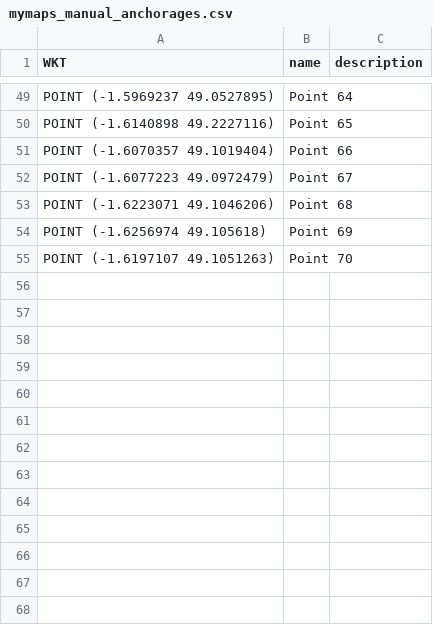
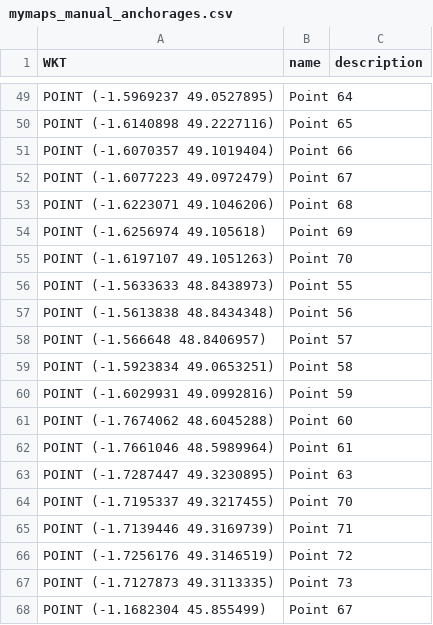
Before and after one commit to MTES-MCT/monitorfish, a CSV file: datascience/src/pipeline/data/mymaps_manual_anchorages.csv, drawn as a sheet; only a part is shown, gaps mark what is left out; the diff names each change by its address in the sheet, - before the commit and + after, or states it on an @@ line.

Commit message:
Update anchorages locations

```diff
--- a/datascience/src/pipeline/data/mymaps_manual_anchorages.csv
+++ b/datascience/src/pipeline/data/mymaps_manual_anchorages.csv
+row 56: POINT (-1.5633633 48.8438973) | Point 55
+row 57: POINT (-1.5613838 48.8434348) | Point 56
+row 58: POINT (-1.566648 48.8406957) | Point 57
+row 59: POINT (-1.5923834 49.0653251) | Point 58
+row 60: POINT (-1.6029931 49.0992816) | Point 59
+row 61: POINT (-1.7674062 48.6045288) | Point 60
+row 62: POINT (-1.7661046 48.5989964) | Point 61
+row 63: POINT (-1.7287447 49.3230895) | Point 63
+row 64: POINT (-1.7195337 49.3217455) | Point 70
+row 65: POINT (-1.7139446 49.3169739) | Point 71
+row 66: POINT (-1.7256176 49.3146519) | Point 72
+row 67: POINT (-1.7127873 49.3113335) | Point 73
+row 68: POINT (-1.1682304 45.855499) | Point 67
```
Also changed, not shown: 1 other file.
